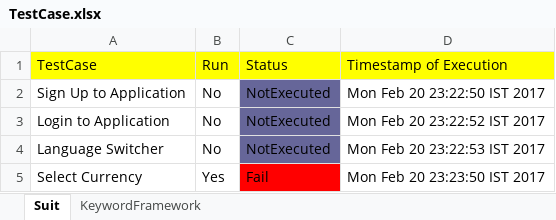
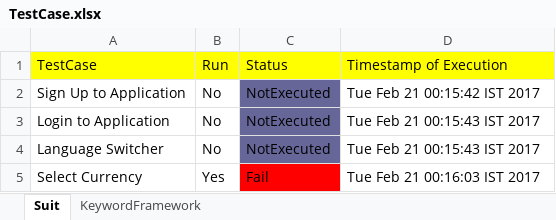
Before and after one commit to lokeshpadaliya/AutomationFramework, an Excel workbook: AutomationFramework/TestCase.xlsx, sheet Suit, drawn as a sheet; values as stored, in another font and other column widths than the file's, no borders; the diff names each change by its address in the sheet, - before the commit and + after, or states it on an @@ line.

```diff
--- a/AutomationFramework/TestCase.xlsx (sheet Suit)
+++ b/AutomationFramework/TestCase.xlsx (sheet Suit)
-D2 (Timestamp of Execution): Mon Feb 20 23:22:50 IST 2017
+D2 (Timestamp of Execution): Tue Feb 21 00:15:42 IST 2017
-D3 (Timestamp of Execution): Mon Feb 20 23:22:52 IST 2017
+D3 (Timestamp of Execution): Tue Feb 21 00:15:43 IST 2017
-D4 (Timestamp of Execution): Mon Feb 20 23:22:53 IST 2017
+D4 (Timestamp of Execution): Tue Feb 21 00:15:43 IST 2017
-D5 (Timestamp of Execution): Mon Feb 20 23:23:50 IST 2017
+D5 (Timestamp of Execution): Tue Feb 21 00:16:03 IST 2017
```
Also changed, not shown: 4 other files.
